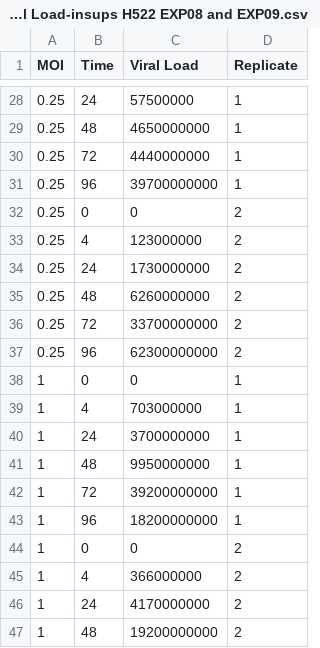
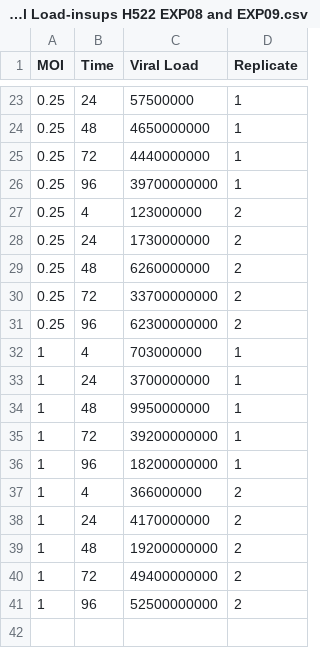
Before and after one commit to GoldfarbLab/H522_paper_figures, a CSV file: data/Viral Load-insups H522 EXP08 and EXP09.csv, drawn as a sheet; only a part is shown, gaps mark what is left out; the shorter side is filled out with more unchanged rows; the diff covers the shown part only; the diff names each change by its address in the sheet, - before the commit and + after, or states it on an @@ line.

```diff
--- a/data/Viral Load-insups H522 EXP08 and EXP09.csv
+++ b/data/Viral Load-insups H522 EXP08 and EXP09.csv
-row 32: 0.25 | 0 | 0 | 2
-row 38: 1 | 0 | 0 | 1
-row 44: 1 | 0 | 0 | 2
```
Also changed, not shown: 5 removed rows elsewhere in this file, data/FACS H522_EXP08 and EXP09.csv, data/Viral Load H522_EXP08 and EXP09.csv, 3 other files.
